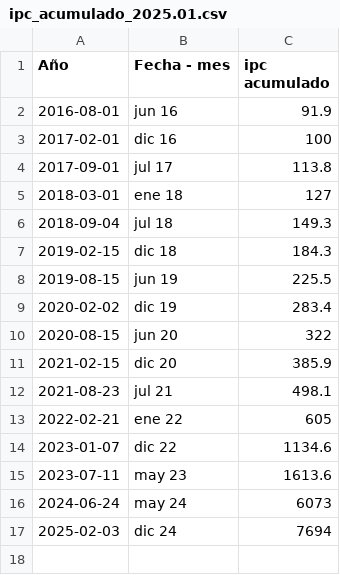
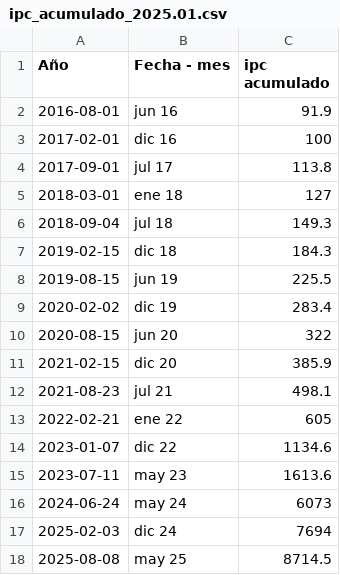
Before and after one commit to msolesp/openqube2025.02, a CSV file: data/ipc_acumulado_2025.01.csv, drawn as a sheet; the diff names each change by its address in the sheet, - before the commit and + after, or states it on an @@ line.

Commit message:
ipc actualization 2025

```diff
--- a/data/ipc_acumulado_2025.01.csv
+++ b/data/ipc_acumulado_2025.01.csv
+row 18: 2025-08-08 | may 25 | 8714.5
```
